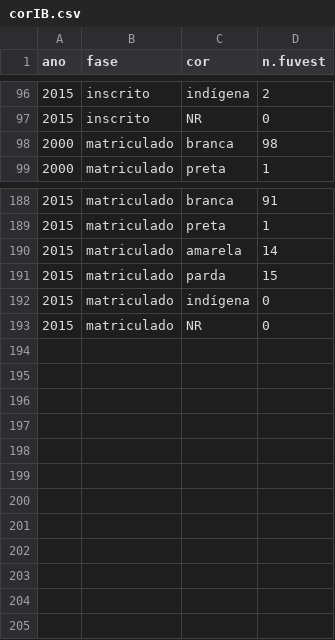
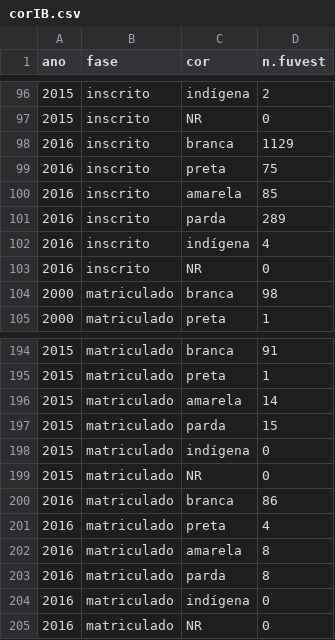
Before and after one commit to piLaboratory/inclusp, a CSV file: corIB.csv, drawn as a sheet; only a part is shown, gaps mark what is left out.

```diff
--- a/corIB.csv
+++ b/corIB.csv
@@ -97,2 +97,8 @@ ano;fase;cor;n.fuvest
 2015;inscrito;NR;0
+2016;inscrito;branca;1129
+2016;inscrito;preta;75
+2016;inscrito;amarela;85
+2016;inscrito;parda;289
+2016;inscrito;indígena;4
+2016;inscrito;NR;0
 2000;matriculado;branca;98
@@ -193 +199,7 @@ ano;fase;cor;n.fuvest
 2015;matriculado;NR;0
+2016;matriculado;branca;86
+2016;matriculado;preta;4
+2016;matriculado;amarela;8
+2016;matriculado;parda;8
+2016;matriculado;indígena;0
+2016;matriculado;NR;0
```
Also changed, not shown: cor.csv, ensin_medioIB.csv, 1 other file.
